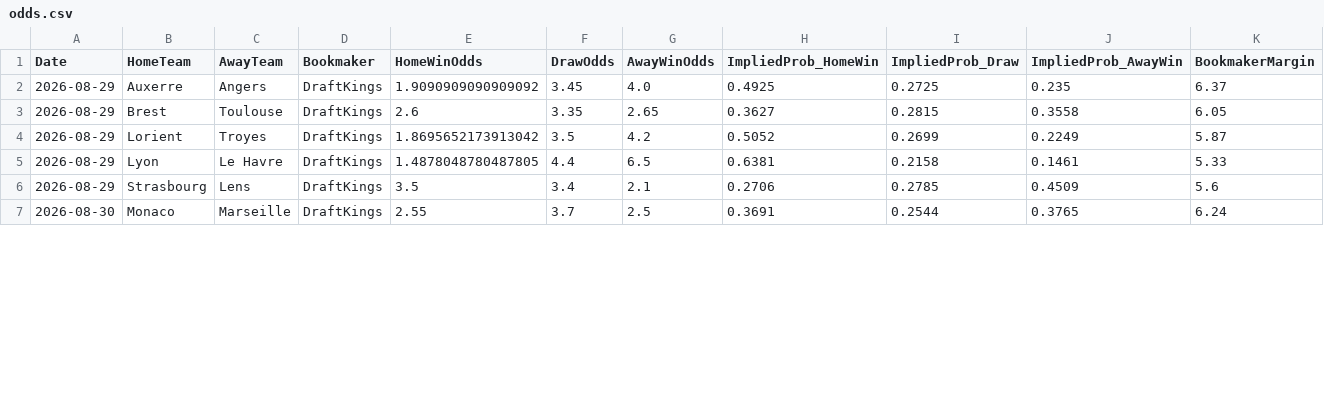
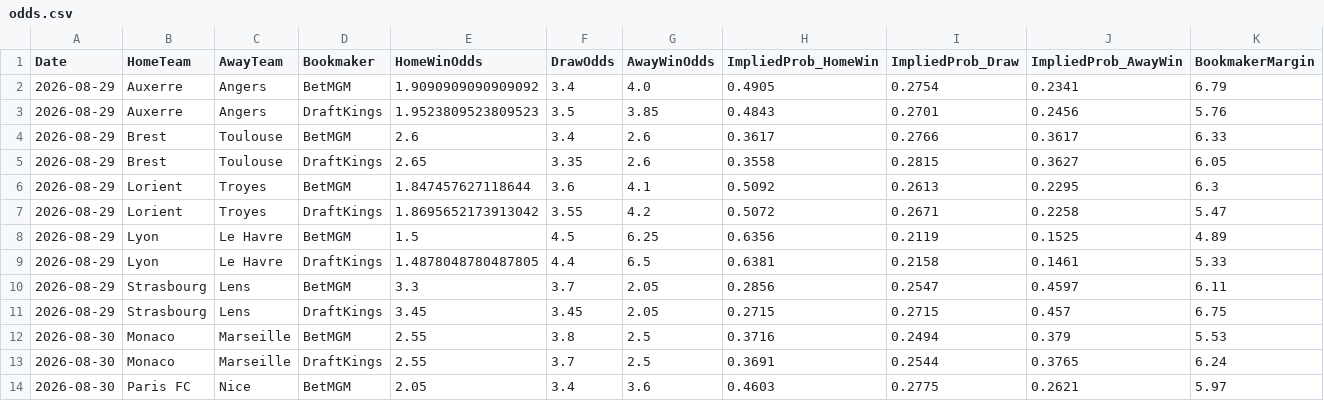
Before and after one commit to gmalbert/ligue-1, a CSV file: data_files/raw/odds.csv, drawn as a sheet; only a part is shown; the diff covers the shown part only.

```diff
--- a/data_files/raw/odds.csv
+++ b/data_files/raw/odds.csv
@@ -1,7 +1,14 @@
 Date,HomeTeam,AwayTeam,Bookmaker,HomeWinOdds,DrawOdds,AwayWinOdds,ImpliedProb_HomeWin,ImpliedProb_Draw,ImpliedProb_AwayWin,BookmakerMargin
-2026-08-29,Auxerre,Angers,DraftKings,1.9090909090909092,3.45,4.0,0.4925,0.2725,0.235,6.37
-2026-08-29,Brest,Toulouse,DraftKings,2.6,3.35,2.65,0.3627,0.2815,0.3558,6.05
-2026-08-29,Lorient,Troyes,DraftKings,1.8695652173913042,3.5,4.2,0.5052,0.2699,0.2249,5.87
+2026-08-29,Auxerre,Angers,BetMGM,1.9090909090909092,3.4,4.0,0.4905,0.2754,0.2341,6.79
+2026-08-29,Auxerre,Angers,DraftKings,1.9523809523809523,3.5,3.85,0.4843,0.2701,0.2456,5.76
+2026-08-29,Brest,Toulouse,BetMGM,2.6,3.4,2.6,0.3617,0.2766,0.3617,6.33
+2026-08-29,Brest,Toulouse,DraftKings,2.65,3.35,2.6,0.3558,0.2815,0.3627,6.05
+2026-08-29,Lorient,Troyes,BetMGM,1.847457627118644,3.6,4.1,0.5092,0.2613,0.2295,6.3
+2026-08-29,Lorient,Troyes,DraftKings,1.8695652173913042,3.55,4.2,0.5072,0.2671,0.2258,5.47
+2026-08-29,Lyon,Le Havre,BetMGM,1.5,4.5,6.25,0.6356,0.2119,0.1525,4.89
 2026-08-29,Lyon,Le Havre,DraftKings,1.4878048780487805,4.4,6.5,0.6381,0.2158,0.1461,5.33
-2026-08-29,Strasbourg,Lens,DraftKings,3.5,3.4,2.1,0.2706,0.2785,0.4509,5.6
+2026-08-29,Strasbourg,Lens,BetMGM,3.3,3.7,2.05,0.2856,0.2547,0.4597,6.11
+2026-08-29,Strasbourg,Lens,DraftKings,3.45,3.45,2.05,0.2715,0.2715,0.457,6.75
+2026-08-30,Monaco,Marseille,BetMGM,2.55,3.8,2.5,0.3716,0.2494,0.379,5.53
 2026-08-30,Monaco,Marseille,DraftKings,2.55,3.7,2.5,0.3691,0.2544,0.3765,6.24
+2026-08-30,Paris FC,Nice,BetMGM,2.05,3.4,3.6,0.4603,0.2775,0.2621,5.97
```
Also changed, not shown: 1 added row and 11 edited cells elsewhere in this file, data_files/model_features/market_features.csv, data_files/predictions_log.csv, 10 other files.
